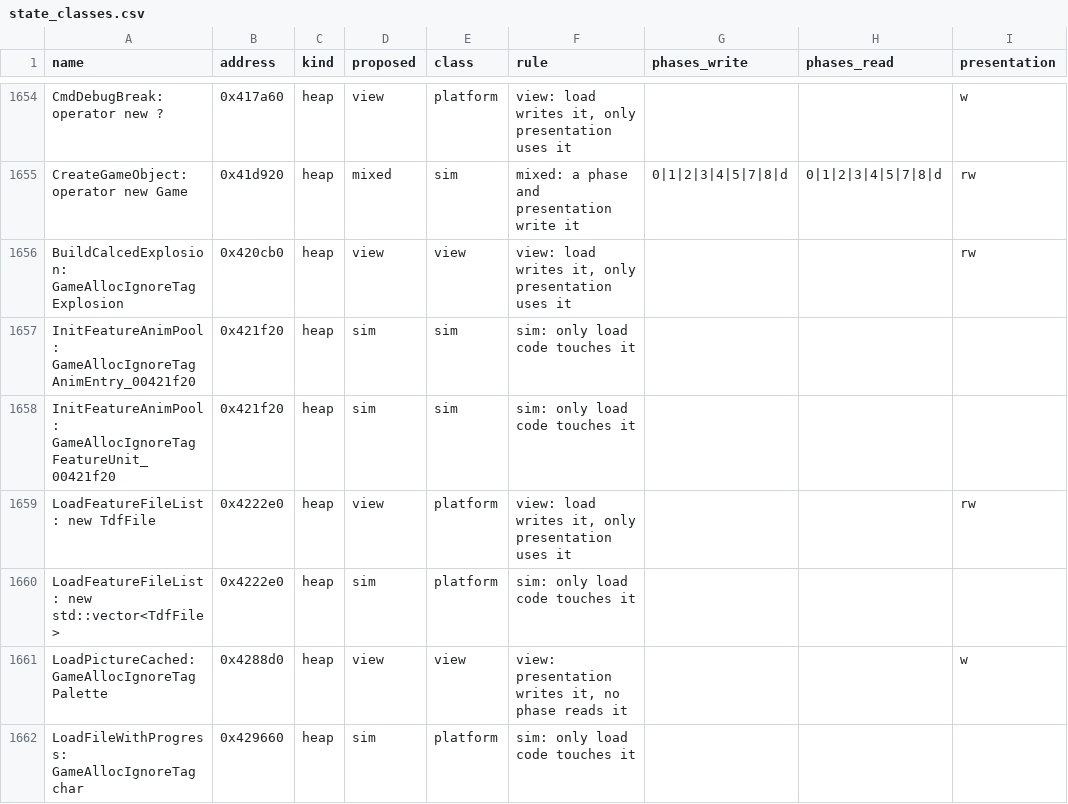
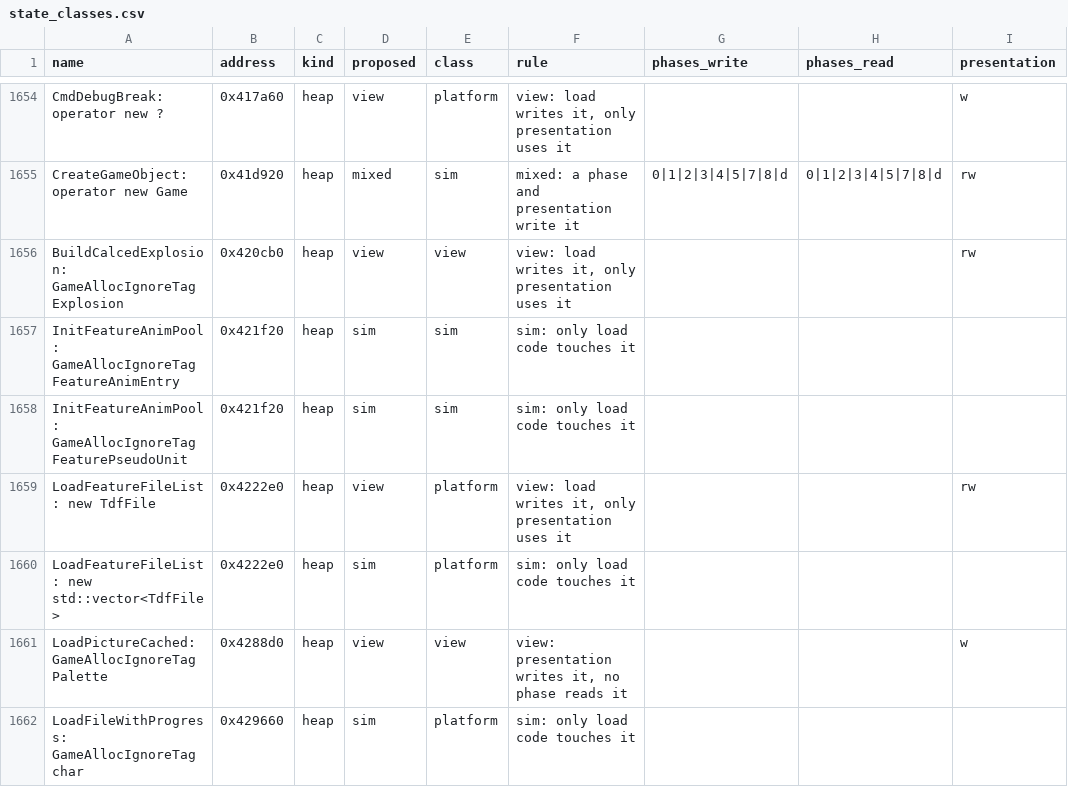
Before and after one commit to ozgb/byte-tactics-moddable, a CSV file: data/state_classes.csv, drawn as a sheet; only a part is shown, gaps mark what is left out; the diff names each change by its address in the sheet, - before the commit and + after, or states it on an @@ line.

```diff
--- a/data/state_classes.csv
+++ b/data/state_classes.csv
-A1657 (name): InitFeatureAnimPool: GameAllocIgnoreTag AnimEntry_00421f20
+A1657 (name): InitFeatureAnimPool: GameAllocIgnoreTag FeatureAnimEntry
-A1658 (name): InitFeatureAnimPool: GameAllocIgnoreTag FeatureUnit_00421f20
+A1658 (name): InitFeatureAnimPool: GameAllocIgnoreTag FeaturePseudoUnit
```
Also changed, not shown: data/progress.csv, data/trace_coverage.csv, 5 other files.
